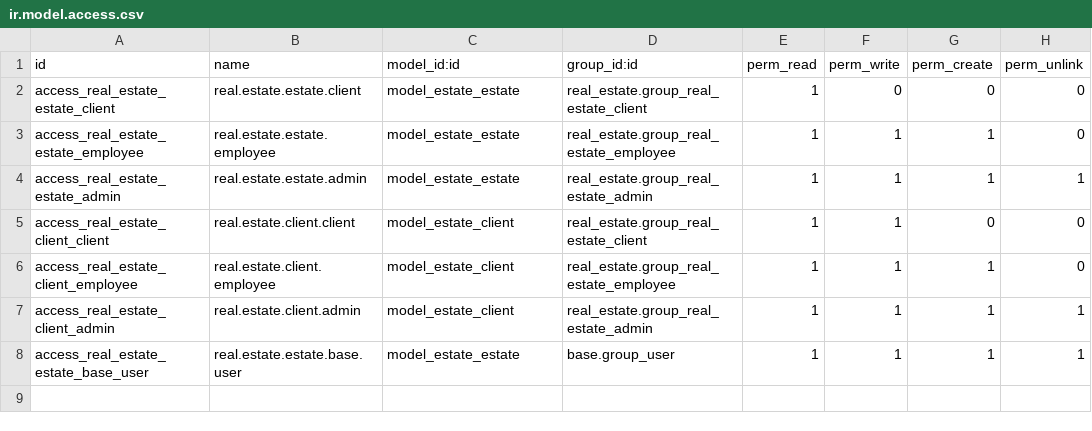
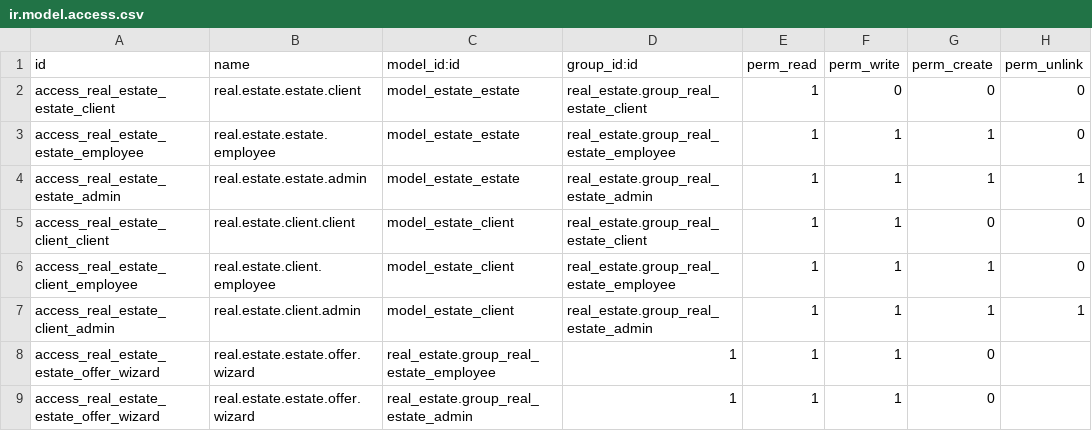
Before and after one commit to rapr-odoo/Real_Estate, a CSV file: real_estate/security/ir.model.access.csv, drawn as a sheet.

Commit message:
Added Access Rights for Wizards and fixed some bugs

```diff
--- a/real_estate/security/ir.model.access.csv
+++ b/real_estate/security/ir.model.access.csv
@@ -7,2 +7,3 @@ access_real_estate_client_employee,real.estate.client.employee,model_estate_clie
 access_real_estate_client_admin,real.estate.client.admin,model_estate_client,real_estate.group_real_estate_admin,1,1,1,1
-access_real_estate_estate_base_user, real.estate.estate.base.user,model_estate_estate,base.group_user,1,1,1,1
+access_real_estate_estate_offer_wizard,real.estate.estate.offer.wizard,real_estate.group_real_estate_employee,1,1,1,0
+access_real_estate_estate_offer_wizard,real.estate.estate.offer.wizard,real_estate.group_real_estate_admin,1,1,1,0
```
Also changed, not shown: 2 other files.
